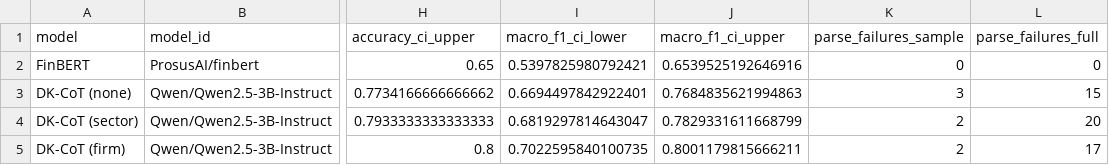
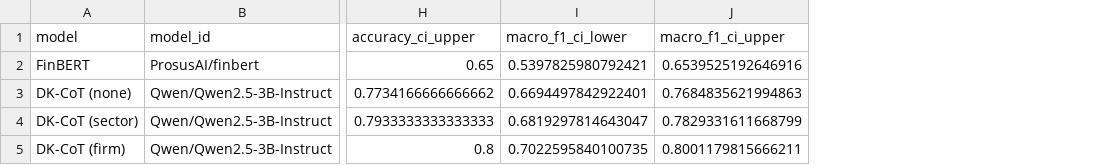
Before and after one commit to Za-Qar/dk-cot_uk_stock, a CSV file: results/tables/classification_results.csv, drawn as a sheet; only a part is shown, gaps mark what is left out; the diff names each change by its address in the sheet, - before the commit and + after, or states it on an @@ line.

```diff
--- a/results/tables/classification_results.csv
+++ b/results/tables/classification_results.csv
-column K (parse_failures_sample), rows 2-5: 0 | 3 | 2 | 2
-column L (parse_failures_full), rows 2-5: 0 | 15 | 20 | 17
```
Also changed, not shown: results/tables/paired_significance_tests.csv, 1 other file.
